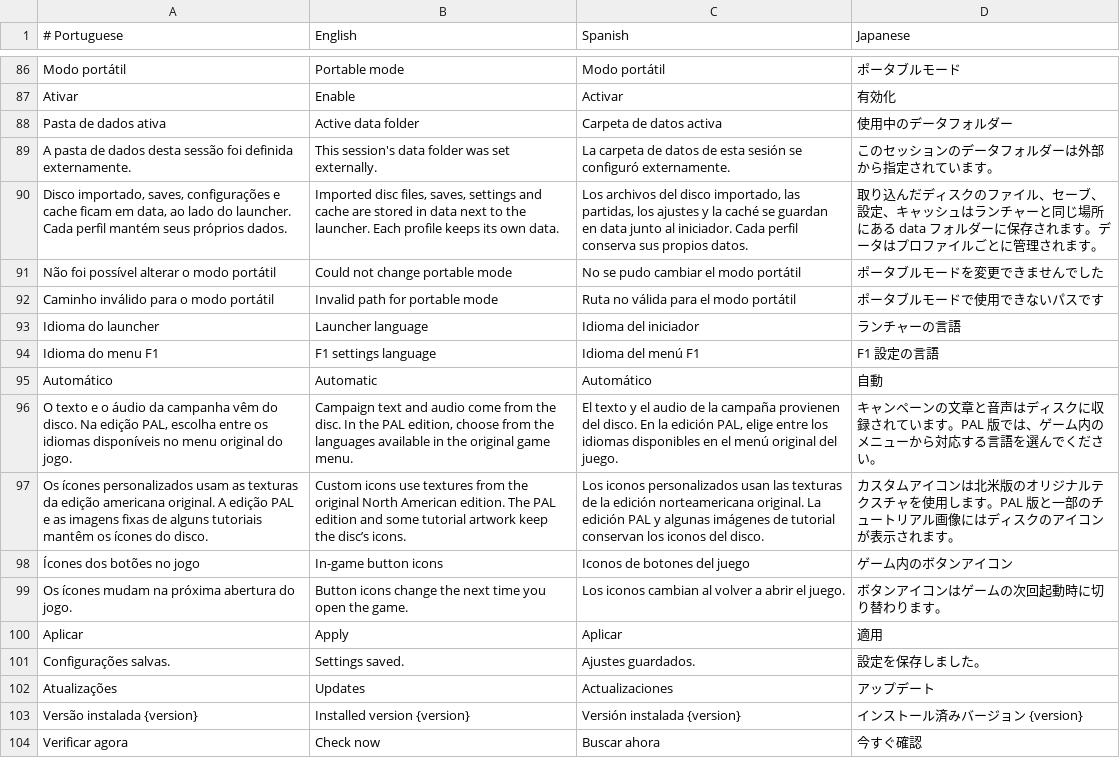
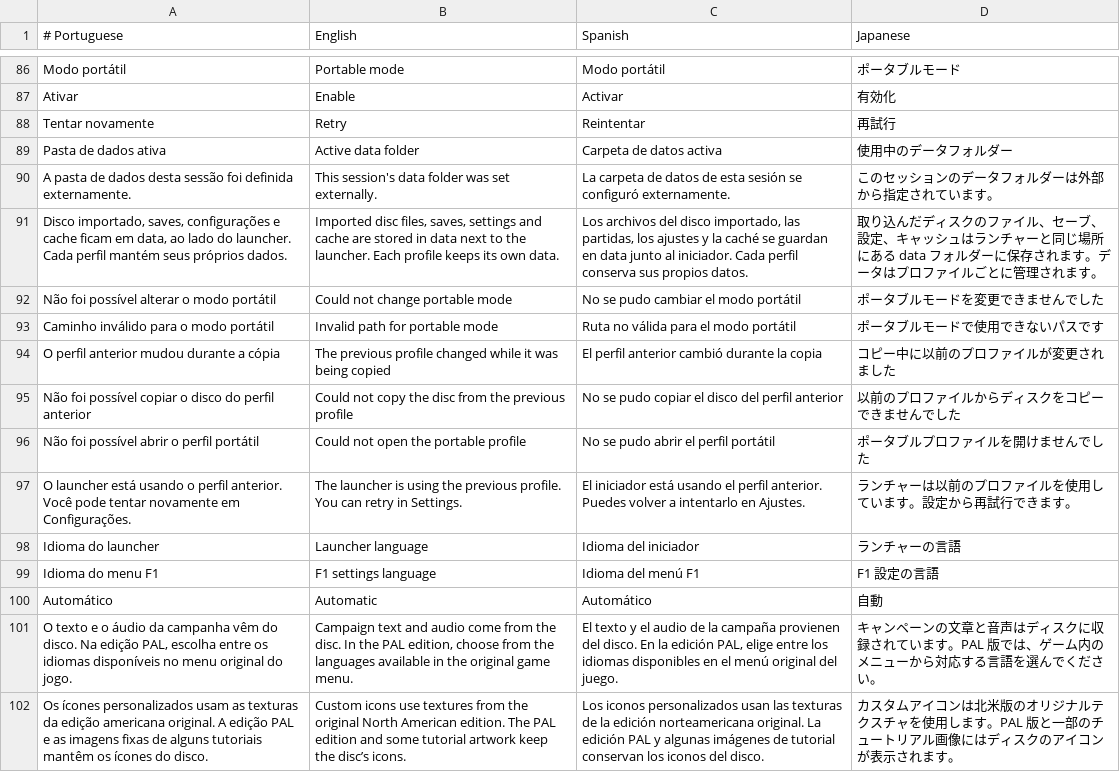
Before and after one commit to GenissonEmilio/ShadowOfTheColossusPC, a TSV file: tools/desktop/assets/launcher-languages.tsv, drawn as a sheet; only a part is shown, gaps mark what is left out; the shorter side is filled out with more unchanged rows.

Commit message:
Release 1.2.14 with portable profiles and automatic compiler kit reuse

```diff
--- a/tools/desktop/assets/launcher-languages.tsv
+++ b/tools/desktop/assets/launcher-languages.tsv
@@ -87,2 +87,3 @@ Modo portátil	Portable mode	Modo portátil	ポータブルモード
 Ativar	Enable	Activar	有効化
+Tentar novamente	Retry	Reintentar	再試行
 Pasta de dados ativa	Active data folder	Carpeta de datos activa	使用中のデータフォルダー
@@ -92,2 +93,6 @@ Não foi possível alterar o modo portátil	Could not change portable mode	No se
 Caminho inválido para o modo portátil	Invalid path for portable mode	Ruta no válida para el modo portátil	ポータブルモードで使用できないパスです
+O perfil anterior mudou durante a cópia	The previous profile changed while it was being copied	El perfil anterior cambió durante la copia	コピー中に以前のプロファイルが変更されました
+Não foi possível copiar o disco do perfil anterior	Could not copy the disc from the previous profile	No se pudo copiar el disco del perfil anterior	以前のプロファイルからディスクをコピーできませんでした
+Não foi possível abrir o perfil portátil	Could not open the portable profile	No se pudo abrir el perfil portátil	ポータブルプロファイルを開けませんでした
+O launcher está usando o perfil anterior. Você pode tentar novamente em Configurações.	The launcher is using the previous profile. You can retry in Settings.	El iniciador está usando el perfil anterior. Puedes volver a intentarlo en Ajustes.	ランチャーは以前のプロファイルを使用しています。設定から再試行できます。
 Idioma do launcher	Launcher language	Idioma del iniciador	ランチャーの言語
```
Also changed, not shown: 11 other files.
